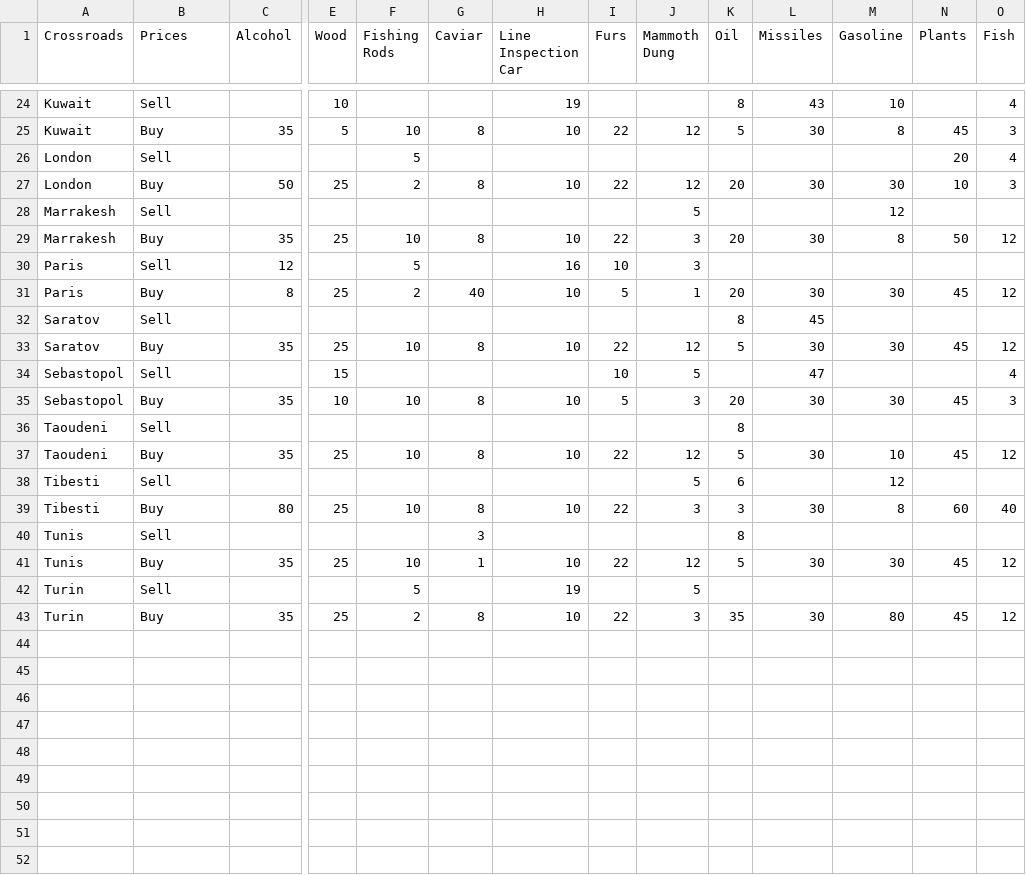
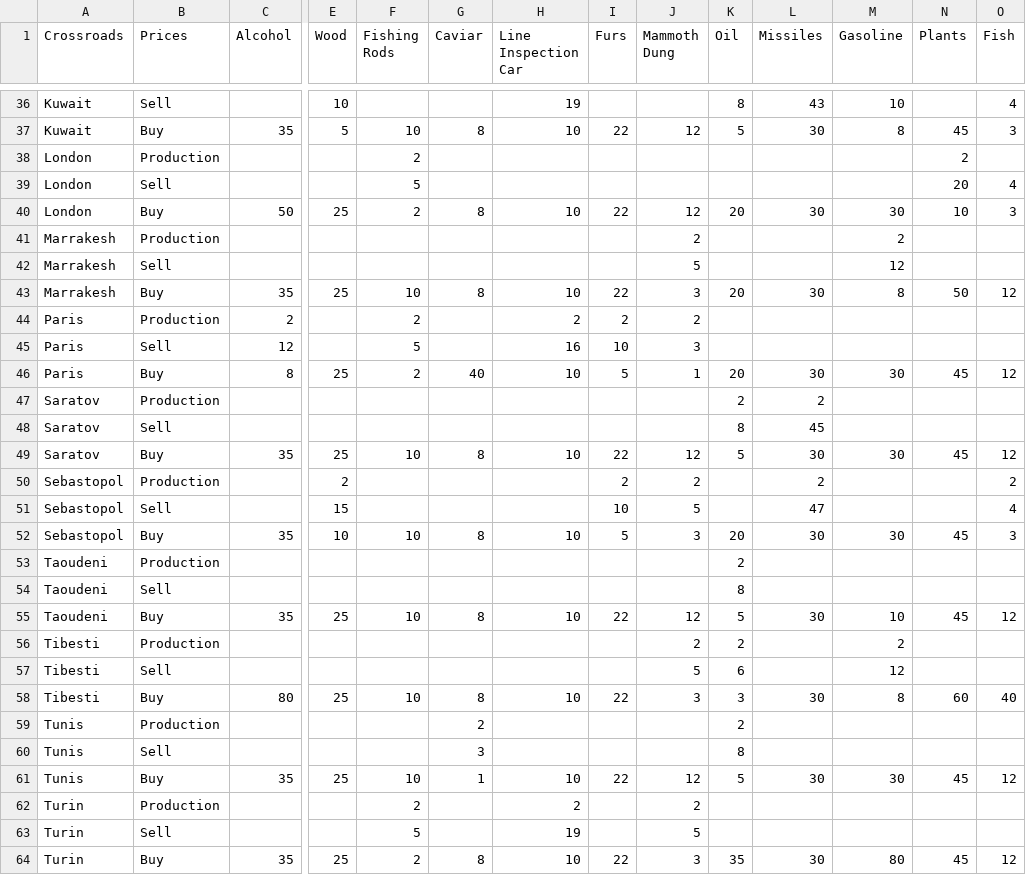
Before and after one commit to SembeiNorimaki/TransarcticaRemake, a CSV file: resource_prices.csv, drawn as a sheet; only a part is shown, gaps mark what is left out; rows hold the shown columns only; the diff covers the shown part only; the diff names each change by its address in the sheet, - before the commit and + after, or states it on an @@ line.

```diff
--- a/resource_prices.csv
+++ b/resource_prices.csv
+row 38: London | Production |  |  | 2 |  |  |  |  |  |  |  | 2
+row 41: Marrakesh | Production |  |  |  |  |  |  | 2 |  |  | 2
+row 44: Paris | Production | 2 |  | 2 |  | 2 | 2 | 2
+row 47: Saratov | Production |  |  |  |  |  |  |  | 2 | 2
+row 50: Sebastopol | Production |  | 2 |  |  |  | 2 | 2 |  | 2 |  |  | 2
+row 53: Taoudeni | Production |  |  |  |  |  |  |  | 2
+row 56: Tibesti | Production |  |  |  |  |  |  | 2 | 2 |  | 2
+row 59: Tunis | Production |  |  |  | 2 |  |  |  | 2
+row 62: Turin | Production |  |  | 2 |  | 2 |  | 2
```
Also changed, not shown: 12 added rows elsewhere in this file, 18 other files.
